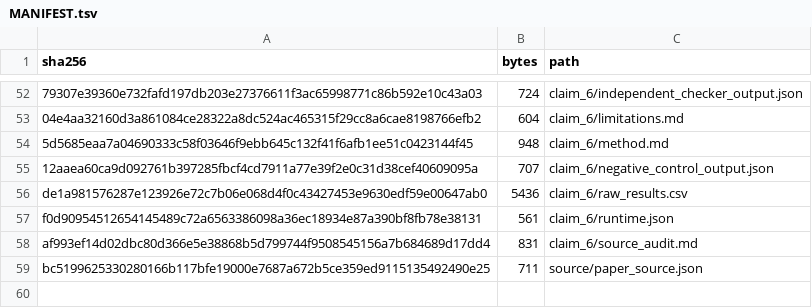
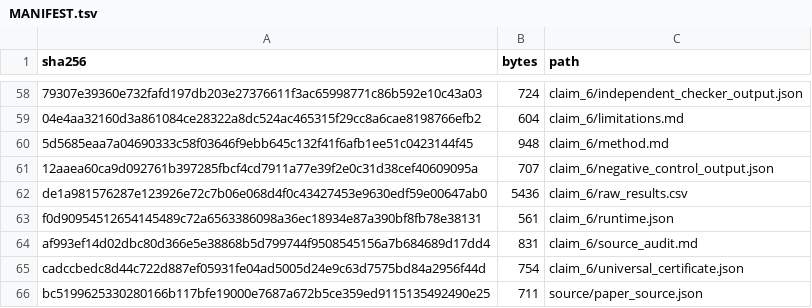
Before and after one commit to MachineLearning-Nerd/icml26-repro-zl3akehFBq-flow-matching, a TSV file: .openresearch/artifacts/MANIFEST.tsv, drawn as a sheet; only a part is shown, gaps mark what is left out; the diff covers the shown part only; the diff names each change by its address in the sheet, - before the commit and + after, or states it on an @@ line.

```diff
--- a/.openresearch/artifacts/MANIFEST.tsv
+++ b/.openresearch/artifacts/MANIFEST.tsv
+row 65: cadccbedc8d44c722d887ef05931fe04ad5005d24e9c63d7575bd84a2956f44d | 754 | claim_6/universal_certificate.json
```
Also changed, not shown: 6 added rows and 11 edited cells elsewhere in this file, hf_space_candidate/release/text-sha256-manifest.tsv, 45 other files.
